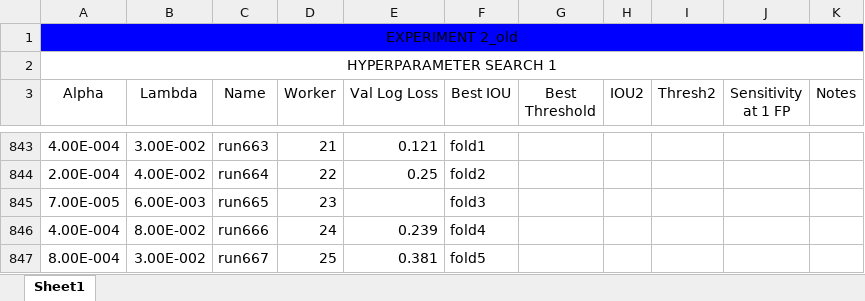
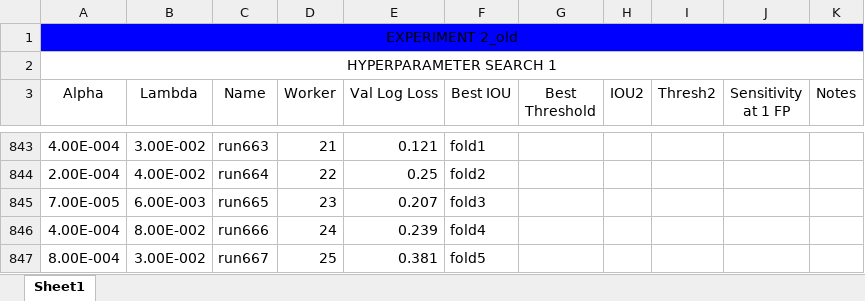
Before and after one commit to ecobost/cnn4brca, an Excel workbook: results/hyperparemeter_search.xlsx, sheet Sheet1, drawn as a sheet; only a part is shown, gaps mark what is left out; values as stored, in another font and other column widths than the file's, no borders; the diff names each change by its address in the sheet, - before the commit and + after, or states it on an @@ line.

Commit message:
Final results :)). Need to write discussion, conclusion and abstract

```diff
--- a/results/hyperparemeter_search.xlsx (sheet Sheet1)
+++ b/results/hyperparemeter_search.xlsx (sheet Sheet1)
-E845 (Val Log Loss): (empty)
+E845 (Val Log Loss): 0.207
```
Also changed, not shown: 14 other files.
